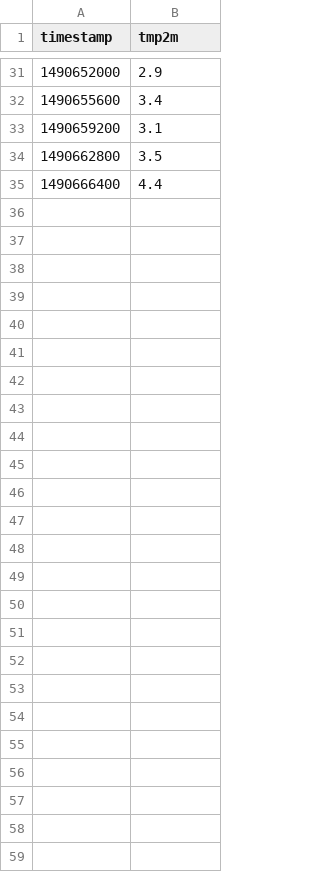
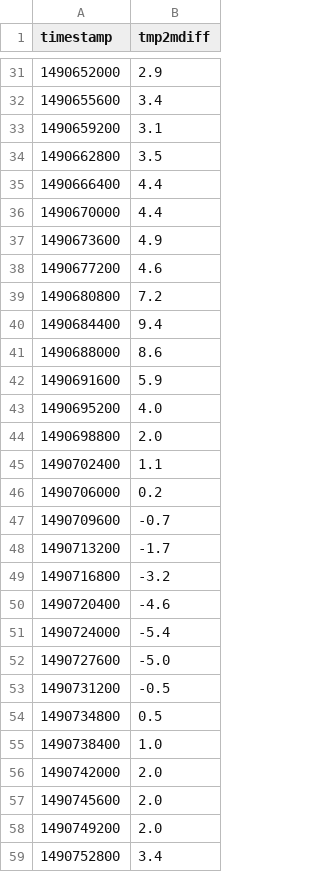
Before and after one commit to meteoadriatic/marwec, a CSV file: data/input/Maksimir.diff.csv, drawn as a sheet; only a part is shown, gaps mark what is left out; the diff covers the shown part only.

Commit message:
code cleanups in diff_temp.py, model.py

```diff
--- a/data/input/Maksimir.diff.csv
+++ b/data/input/Maksimir.diff.csv
@@ -1 +1 @@
-timestamp,tmp2m
+timestamp,tmp2mdiff
@@ -35 +35,25 @@ timestamp,tmp2m
 1490666400,4.4
+1490670000,4.4
+1490673600,4.9
+1490677200,4.6
+1490680800,7.2
+1490684400,9.4
+1490688000,8.6
+1490691600,5.9
+1490695200,4.0
+1490698800,2.0
+1490702400,1.1
+1490706000,0.2
+1490709600,-0.7
+1490713200,-1.7
+1490716800,-3.2
+1490720400,-4.6
+1490724000,-5.4
+1490727600,-5.0
+1490731200,-0.5
+1490734800,0.5
+1490738400,1.0
+1490742000,2.0
+1490745600,2.0
+1490749200,2.0
+1490752800,3.4
```
Also changed, not shown: 6 edited cells elsewhere in this file, 2 other files.
